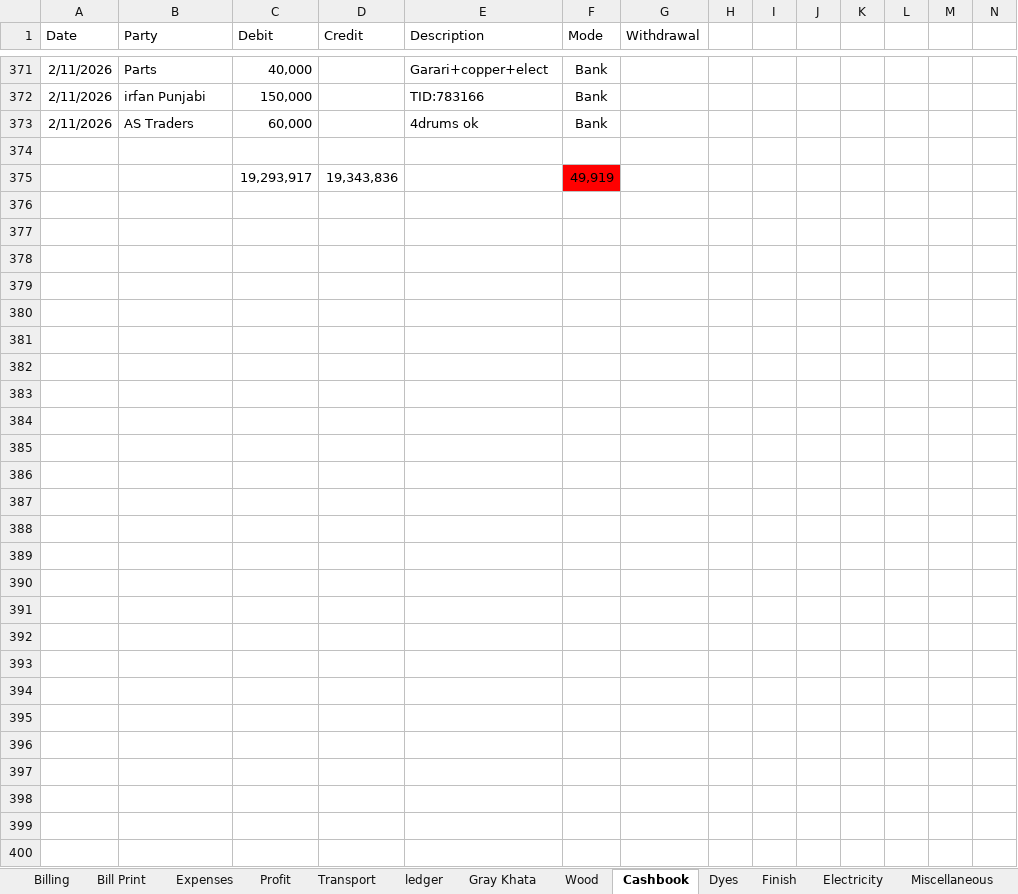
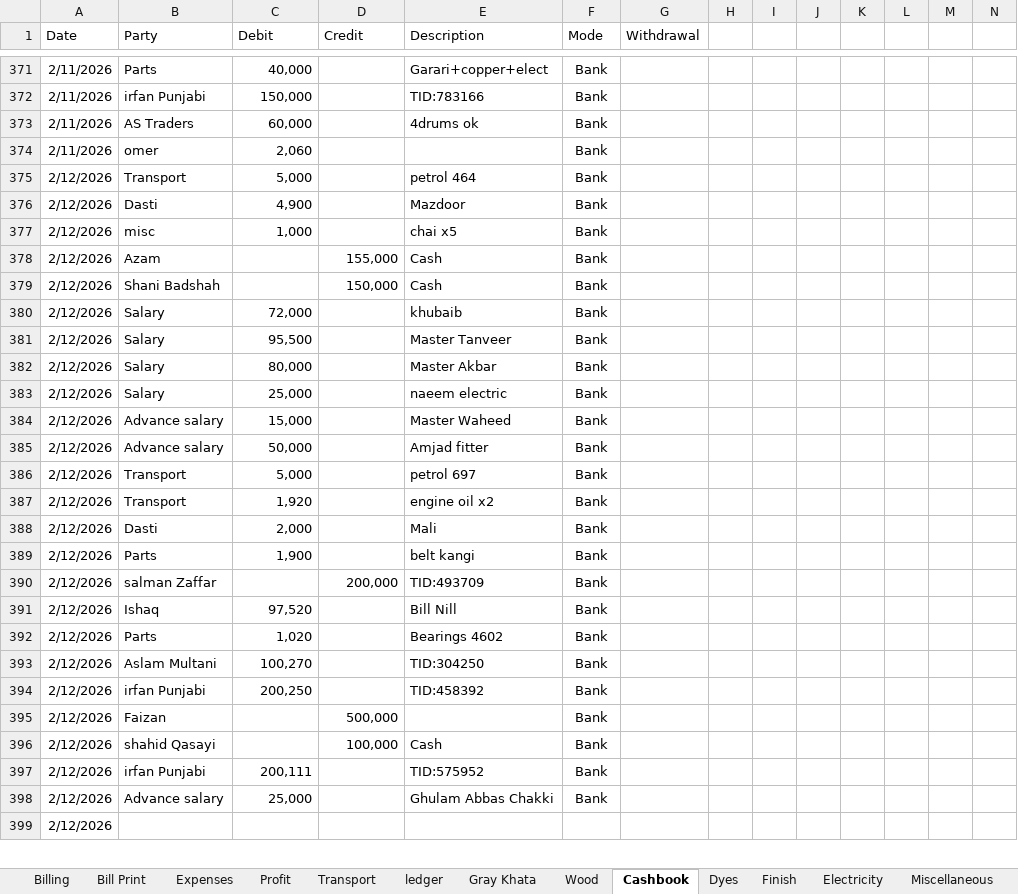
Before and after one commit to omerrazzaq4/AlHamd_Jan, an Excel workbook: Factory_Khata_January.xlsx, sheet Cashbook, drawn as a sheet; only a part is shown, gaps mark what is left out; values as stored, in another font and other column widths than the file's, no borders; charts and pictures and table styles not drawn; removed rows and columns are numbered as before the commit, all else as after; rows hold the shown columns only; the diff covers the shown part only; the diff names each change by its address in the sheet, - before the commit and + after, or states it on an @@ line.

```diff
--- a/Factory_Khata_January.xlsx (sheet Cashbook)
+++ b/Factory_Khata_January.xlsx (sheet Cashbook)
-row 374: (empty)
+row 374: 2/11/2026 | omer | 2,060 |  |  | Bank
-row 375:  |  | 19,293,917 | 19,343,836 |  | 49,919
-row 375: (empty)
+row 375: 2/12/2026 | Transport | 5,000 |  | petrol 464 | Bank
-row 376: (empty)
+row 376: 2/12/2026 | Dasti | 4,900 |  | Mazdoor | Bank
-row 377: (empty)
+row 377: 2/12/2026 | misc | 1,000 |  | chai x5 | Bank
-row 378: (empty)
+row 378: 2/12/2026 | Azam |  | 155,000 | Cash | Bank
-row 379: (empty)
+row 379: 2/12/2026 | Shani Badshah |  | 150,000 | Cash | Bank
-row 380: (empty)
+row 380: 2/12/2026 | Salary | 72,000 |  | khubaib | Bank
-row 381: (empty)
+row 381: 2/12/2026 | Salary | 95,500 |  | Master Tanveer | Bank
-row 382: (empty)
+row 382: 2/12/2026 | Salary | 80,000 |  | Master Akbar | Bank
-row 383: (empty)
+row 383: 2/12/2026 | Salary | 25,000 |  | naeem electric | Bank
-row 384: (empty)
+row 384: 2/12/2026 | Advance salary | 15,000 |  | Master Waheed | Bank
-row 385: (empty)
+row 385: 2/12/2026 | Advance salary | 50,000 |  | Amjad fitter | Bank
-row 386: (empty)
+row 386: 2/12/2026 | Transport | 5,000 |  | petrol 697 | Bank
-row 387: (empty)
+row 387: 2/12/2026 | Transport | 1,920 |  | engine oil x2 | Bank
-row 388: (empty)
+row 388: 2/12/2026 | Dasti | 2,000 |  | Mali | Bank
-row 389: (empty)
+row 389: 2/12/2026 | Parts | 1,900 |  | belt kangi | Bank
-row 390: (empty)
+row 390: 2/12/2026 | salman Zaffar |  | 200,000 | TID:493709 | Bank
-row 391: (empty)
+row 391: 2/12/2026 | Ishaq | 97,520 |  | Bill Nill | Bank
-row 392: (empty)
+row 392: 2/12/2026 | Parts | 1,020 |  | Bearings 4602 | Bank
-row 393: (empty)
+row 393: 2/12/2026 | Aslam Multani | 100,270 |  | TID:304250 | Bank
-row 394: (empty)
+row 394: 2/12/2026 | irfan Punjabi | 200,250 |  | TID:458392 | Bank
-row 395: (empty)
+row 395: 2/12/2026 | Faizan |  | 500,000 |  | Bank
-row 396: (empty)
+row 396: 2/12/2026 | shahid Qasayi |  | 100,000 | Cash | Bank
-row 397: (empty)
+row 397: 2/12/2026 | irfan Punjabi | 200,111 |  | TID:575952 | Bank
-row 398: (empty)
+row 398: 2/12/2026 | Advance salary | 25,000 |  | Ghulam Abbas Chakki | Bank
-A399 (Date): (empty)
+A399 (Date): 2/12/2026
```
Also changed, not shown: 1 added row and 77 edited cells elsewhere in this sheet, sheet Billing, sheet ledger, sheet pivot, sheet Balance, sheet Expenses, sheet Profit, 2 more sheets, formulas that keep their value, charts or pictures.
